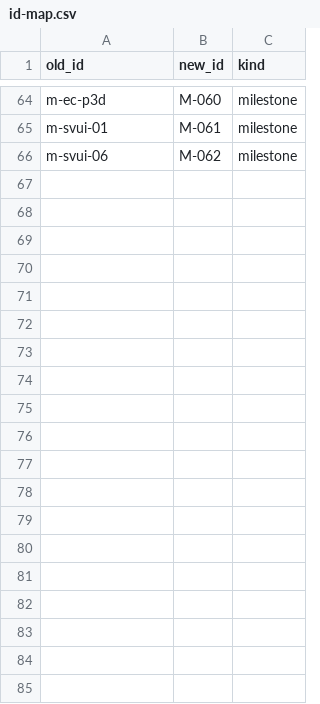
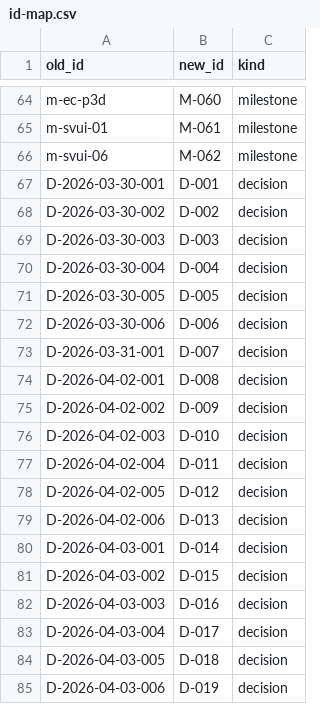
Before and after one commit to 23min/FlowTime, a CSV file: work/migration/manifests/id-map.csv, drawn as a sheet; only a part is shown, gaps mark what is left out; the diff covers the shown part only; the diff names each change by its address in the sheet, - before the commit and + after, or states it on an @@ line.

```diff
--- a/work/migration/manifests/id-map.csv
+++ b/work/migration/manifests/id-map.csv
+row 67: D-2026-03-30-001 | D-001 | decision
+row 68: D-2026-03-30-002 | D-002 | decision
+row 69: D-2026-03-30-003 | D-003 | decision
+row 70: D-2026-03-30-004 | D-004 | decision
+row 71: D-2026-03-30-005 | D-005 | decision
+row 72: D-2026-03-30-006 | D-006 | decision
+row 73: D-2026-03-31-001 | D-007 | decision
+row 74: D-2026-04-02-001 | D-008 | decision
+row 75: D-2026-04-02-002 | D-009 | decision
+row 76: D-2026-04-02-003 | D-010 | decision
+row 77: D-2026-04-02-004 | D-011 | decision
+row 78: D-2026-04-02-005 | D-012 | decision
+row 79: D-2026-04-02-006 | D-013 | decision
+row 80: D-2026-04-03-001 | D-014 | decision
+row 81: D-2026-04-03-002 | D-015 | decision
+row 82: D-2026-04-03-003 | D-016 | decision
+row 83: D-2026-04-03-004 | D-017 | decision
+row 84: D-2026-04-03-005 | D-018 | decision
+row 85: D-2026-04-03-006 | D-019 | decision
```
Also changed, not shown: 34 added rows elsewhere in this file, 3 other files.
